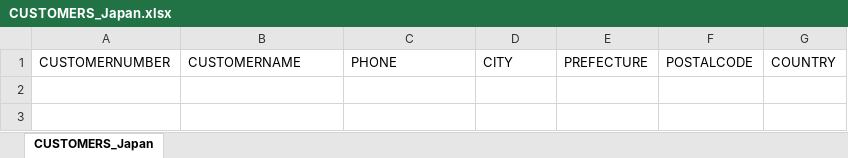
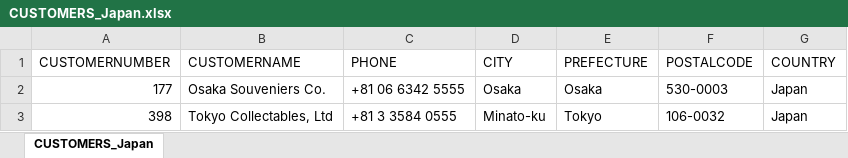
Before and after one commit to ehxa/SAD_PBI, an Excel workbook: Output/Japan/CUSTOMERS_Japan.xlsx, sheet CUSTOMERS_Japan, drawn as a sheet; values as stored, in another font and other column widths than the file's, no borders; the diff names each change by its address in the sheet, - before the commit and + after, or states it on an @@ line.

```diff
--- a/Output/Japan/CUSTOMERS_Japan.xlsx (sheet CUSTOMERS_Japan)
+++ b/Output/Japan/CUSTOMERS_Japan.xlsx (sheet CUSTOMERS_Japan)
+row 2: 177 | Osaka Souveniers Co. | +81 06 6342 5555 | Osaka | Osaka | 530-0003 | Japan
+row 3: 398 | Tokyo Collectables, Ltd | +81 3 3584 0555 | Minato-ku | Tokyo | 106-0032 | Japan
```
Also changed, not shown: Output/Japan/DIM_TIME_Japan.xlsx, Output/Japan/FACT_Japan.xlsx, 5 other files.
